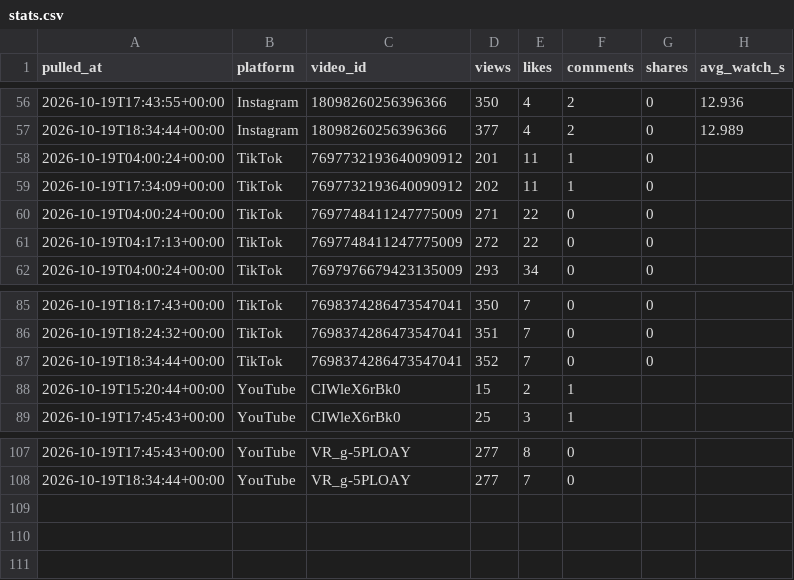
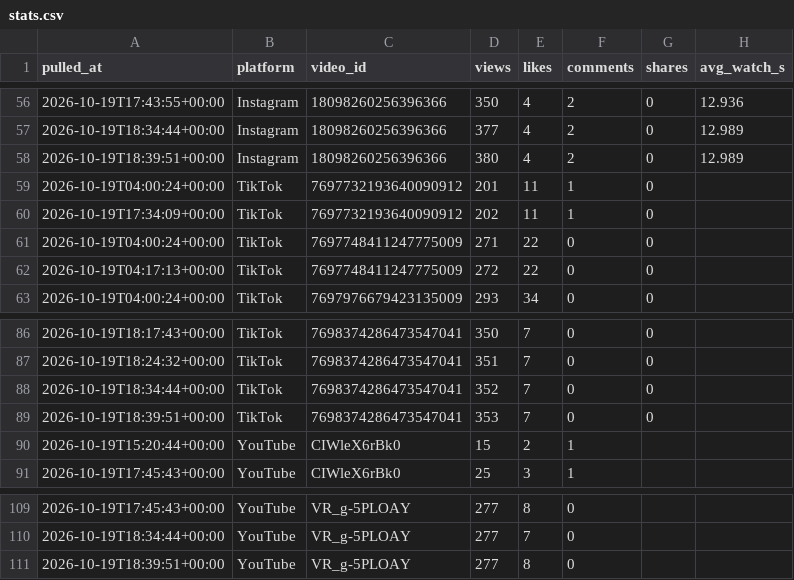
Before and after one commit to Akshay-ALLAM/mapfacto-studio, a CSV file: data/stats.csv, drawn as a sheet; only a part is shown, gaps mark what is left out; the diff names each change by its address in the sheet, - before the commit and + after, or states it on an @@ line.

```diff
--- a/data/stats.csv
+++ b/data/stats.csv
+row 58: 2026-10-19T18:39:51+00:00 | Instagram | 18098260256396366 | 380 | 4 | 2 | 0 | 12.989
+row 89: 2026-10-19T18:39:51+00:00 | TikTok | 7698374286473547041 | 353 | 7 | 0 | 0
+row 111: 2026-10-19T18:39:51+00:00 | YouTube | VR_g-5PLOAY | 277 | 8 | 0
```
Also changed, not shown: data/pulls.csv, 1 other file.
